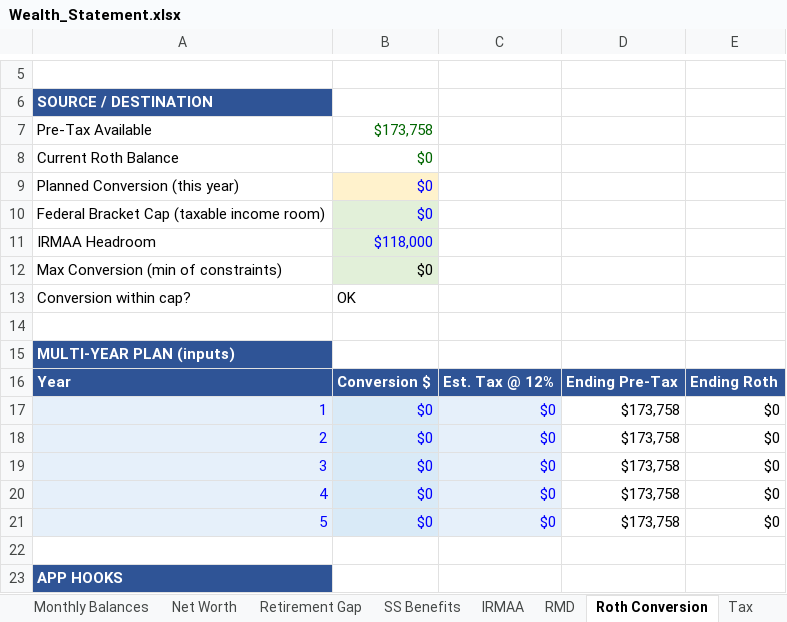
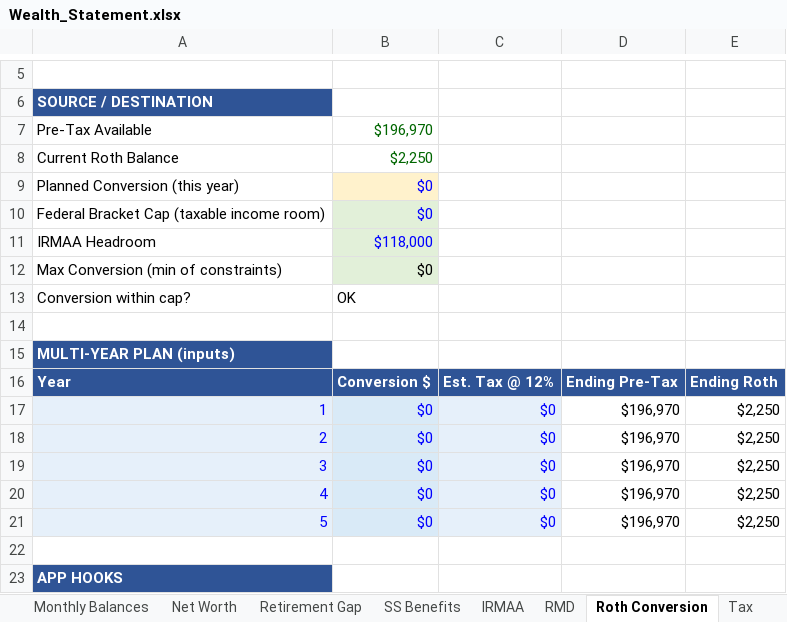
Before and after one commit to tserdp/wealth-map, an Excel workbook: planning/Wealth_Statement.xlsx, sheet Roth Conversion, drawn as a sheet; only a part is shown, gaps mark what is left out; values as stored, in another font and other column widths than the file's, no borders; the diff names each change by its address in the sheet, - before the commit and + after, or states it on an @@ line.

```diff
--- a/planning/Wealth_Statement.xlsx (sheet Roth Conversion)
+++ b/planning/Wealth_Statement.xlsx (sheet Roth Conversion)
-B7: $173,758
+B7: $196,970
-B8: $0
+B8: $2,250
-D17:D21: $173,758
+D17:D21: $196,970
-E17:E21: $0
+E17:E21: $2,250
```
Also changed, not shown: sheet What-If, sheet Timeline, sheet Monthly Balances, sheet Comparison, sheet Net Worth, sheet Retirement Gap, 3 more sheets, hidden cells, charts or pictures, 10 other files.
